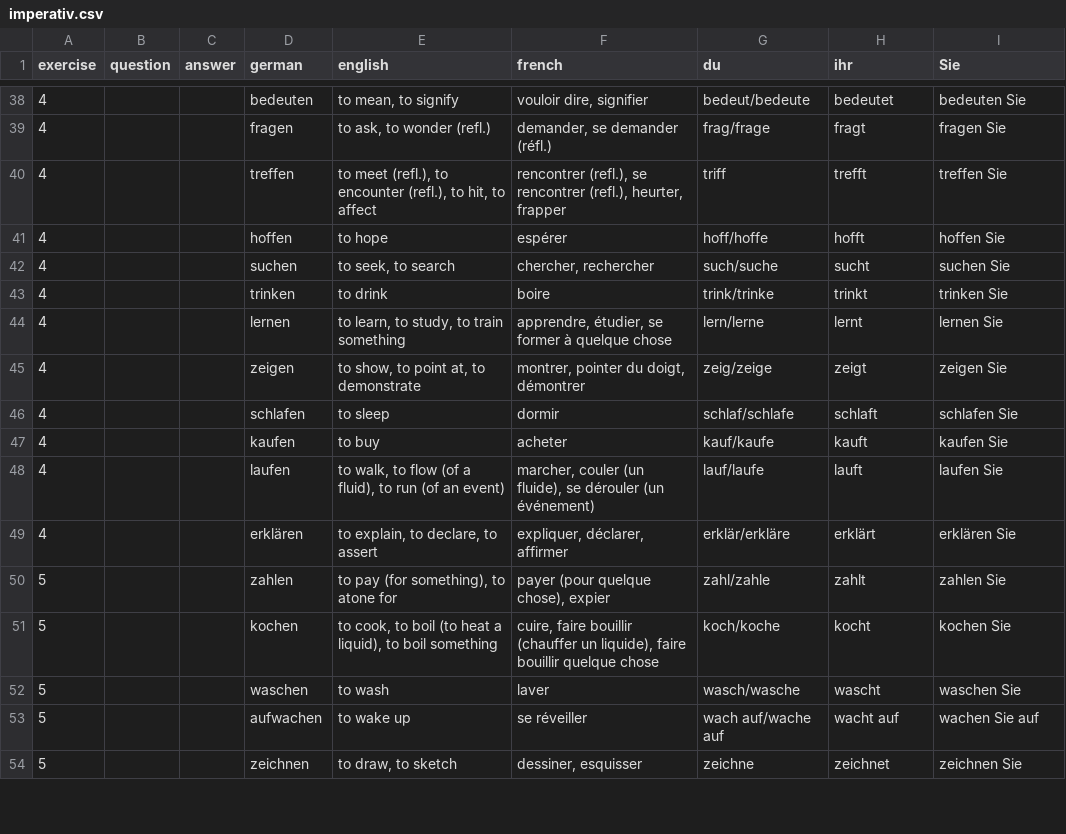
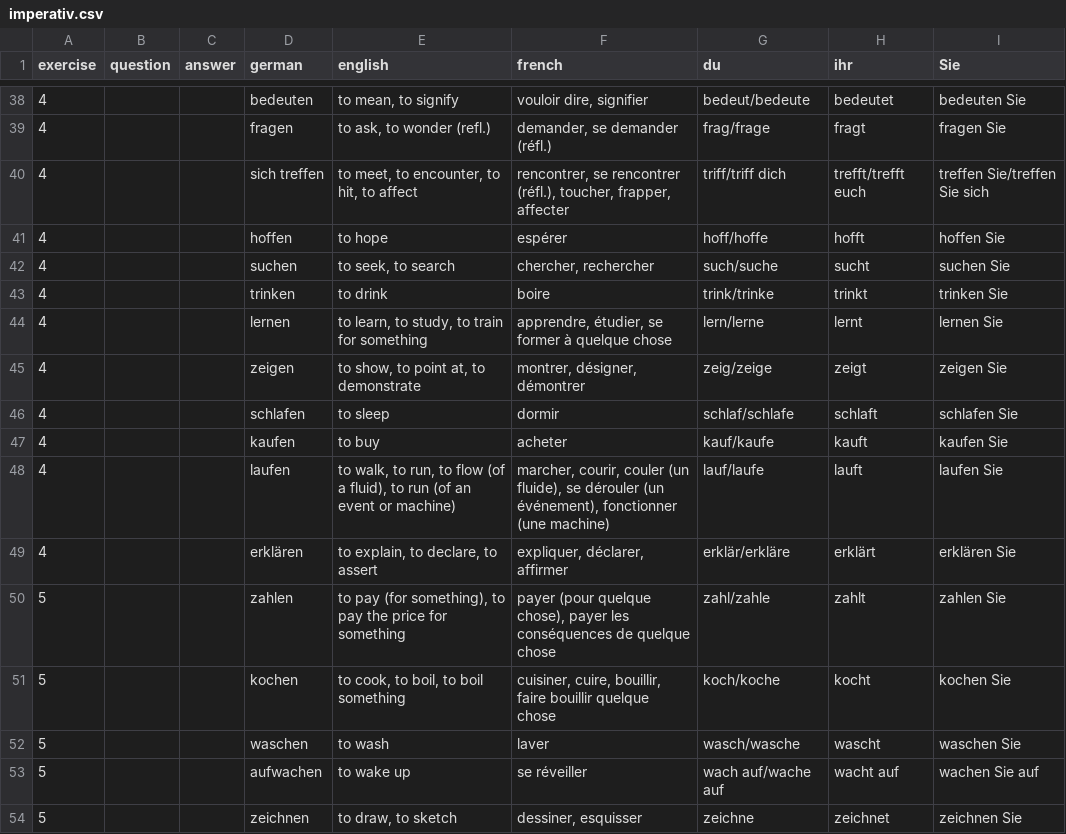
Before and after one commit to cbjcamus/Sievers-Study-Hall, a CSV file: data/datasets/konjugation/imperativ.csv, drawn as a sheet; only a part is shown, gaps mark what is left out; the diff covers the shown part only.

```diff
--- a/data/datasets/konjugation/imperativ.csv
+++ b/data/datasets/konjugation/imperativ.csv
@@ -39,3 +39,3 @@ exercise,question,answer,german,english,french,du,ihr,Sie
 4,,,fragen,"to ask, to wonder (refl.)","demander, se demander (réfl.)",frag/frage,fragt,fragen Sie
-4,,,treffen,"to meet (refl.), to encounter (refl.), to hit, to affect","rencontrer (refl.), se rencontrer (refl.), heurter, frapper",triff,trefft,treffen Sie
+4,,,sich treffen,"to meet, to encounter, to hit, to affect","rencontrer, se rencontrer (réfl.), toucher, frapper, affecter",triff/triff dich,trefft/trefft euch,treffen Sie/treffen Sie sich
 4,,,hoffen,to hope,espérer,hoff/hoffe,hofft,hoffen Sie
@@ -43,10 +43,10 @@ exercise,question,answer,german,english,french,du,ihr,Sie
 4,,,trinken,to drink,boire,trink/trinke,trinkt,trinken Sie
-4,,,lernen,"to learn, to study, to train something","apprendre, étudier, se former à quelque chose",lern/lerne,lernt,lernen Sie
-4,,,zeigen,"to show, to point at, to demonstrate","montrer, pointer du doigt, démontrer",zeig/zeige,zeigt,zeigen Sie
+4,,,lernen,"to learn, to study, to train for something","apprendre, étudier, se former à quelque chose",lern/lerne,lernt,lernen Sie
+4,,,zeigen,"to show, to point at, to demonstrate","montrer, désigner, démontrer",zeig/zeige,zeigt,zeigen Sie
 4,,,schlafen,to sleep,dormir,schlaf/schlafe,schlaft,schlafen Sie
 4,,,kaufen,to buy,acheter,kauf/kaufe,kauft,kaufen Sie
-4,,,laufen,"to walk, to flow (of a fluid), to run (of an event)","marcher, couler (un fluide), se dérouler (un événement)",lauf/laufe,lauft,laufen Sie
+4,,,laufen,"to walk, to run, to flow (of a fluid), to run (of an event or machine)","marcher, courir, couler (un fluide), se dérouler (un événement), fonctionner (une machine)",lauf/laufe,lauft,laufen Sie
 4,,,erklären,"to explain, to declare, to assert","expliquer, déclarer, affirmer",erklär/erkläre,erklärt,erklären Sie
-5,,,zahlen,"to pay (for something), to atone for","payer (pour quelque chose), expier",zahl/zahle,zahlt,zahlen Sie
-5,,,kochen,"to cook, to boil (to heat a liquid), to boil something","cuire, faire bouillir (chauffer un liquide), faire bouillir quelque chose",koch/koche,kocht,kochen Sie
+5,,,zahlen,"to pay (for something), to pay the price for something","payer (pour quelque chose), payer les conséquences de quelque chose",zahl/zahle,zahlt,zahlen Sie
+5,,,kochen,"to cook, to boil, to boil something","cuisiner, cuire, bouillir, faire bouillir quelque chose",koch/koche,kocht,kochen Sie
 5,,,waschen,to wash,laver,wasch/wasche,wascht,waschen Sie
```
Also changed, not shown: 129 edited cells elsewhere in this file, data/datasets/artikel_pronomen_kasus/praepositionen_artikel.csv, data/datasets/artikel_pronomen_kasus/verben_artikel.csv, 39 other files.
